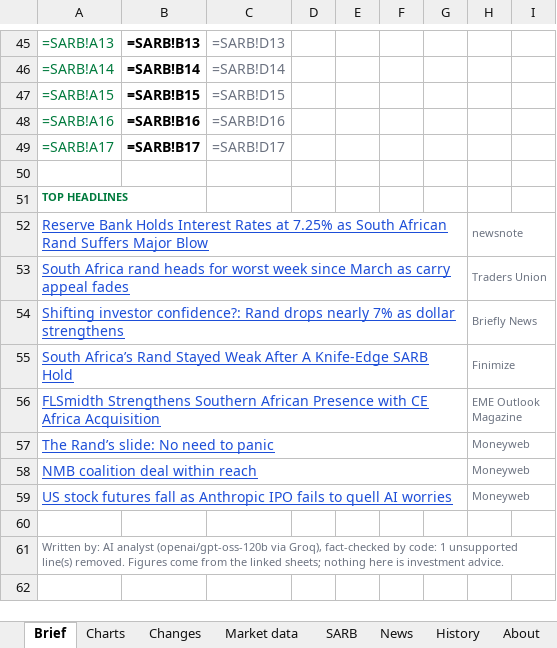
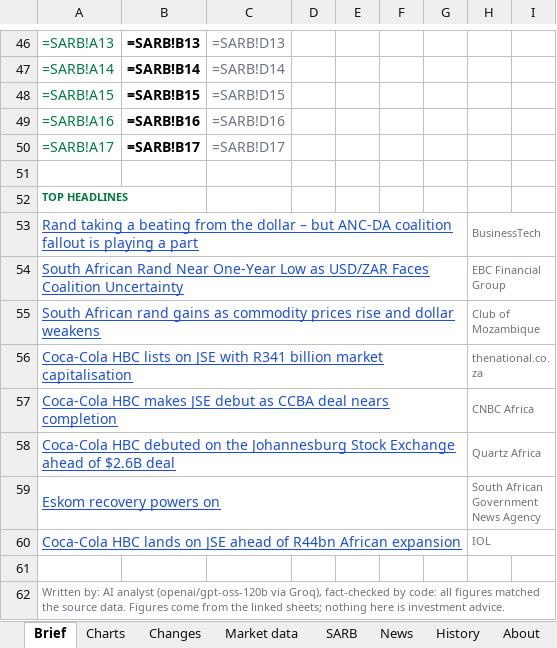
Before and after one commit to sihlangu-mthembu/sa-macro-brief, an Excel workbook: reports/latest.xlsx, sheet Brief, drawn as a sheet; only a part is shown, gaps mark what is left out; values as stored, in another font and other column widths than the file's, no borders; formulas without a stored value are shown as written; conditional formats not drawn; removed rows and columns are numbered as before the commit, all else as after; the diff covers the shown part only; the diff names each change by its address in the sheet, - before the commit and + after, or states it on an @@ line.

```diff
--- a/reports/latest.xlsx (sheet Brief)
+++ b/reports/latest.xlsx (sheet Brief)
-row 52: Reserve Bank Holds Interest Rates at 7.25% as South African Rand Suffers Major Blow |  |  |  |  |  |  | newsnote
-row 53: South Africa rand heads for worst week since March as carry appeal fades |  |  |  |  |  |  | Traders Union
-row 54: Shifting investor confidence?: Rand drops nearly 7% as dollar strengthens |  |  |  |  |  |  | Briefly News
-row 55: South Africa’s Rand Stayed Weak After A Knife-Edge SARB Hold |  |  |  |  |  |  | Finimize
-row 56: FLSmidth Strengthens Southern African Presence with CE Africa Acquisition |  |  |  |  |  |  | EME Outlook Magazine
-row 57: The Rand’s slide: No need to panic |  |  |  |  |  |  | Moneyweb
-row 58: NMB coalition deal within reach |  |  |  |  |  |  | Moneyweb
-row 59: US stock futures fall as Anthropic IPO fails to quell AI worries |  |  |  |  |  |  | Moneyweb
+row 53: Rand taking a beating from the dollar – but ANC-DA coalition fallout is playing a part |  |  |  |  |  |  | BusinessTech
+row 54: South African Rand Near One-Year Low as USD/ZAR Faces Coalition Uncertainty |  |  |  |  |  |  | EBC Financial Group
+row 55: South African rand gains as commodity prices rise and dollar weakens |  |  |  |  |  |  | Club of Mozambique
+row 56: Coca-Cola HBC lists on JSE with R341 billion market capitalisation |  |  |  |  |  |  | thenational.co.za
+row 57: Coca-Cola HBC makes JSE debut as CCBA deal nears completion |  |  |  |  |  |  | CNBC Africa
+row 58: Coca-Cola HBC debuted on the Johannesburg Stock Exchange ahead of $2.6B deal |  |  |  |  |  |  | Quartz Africa
+row 59: Eskom recovery powers on |  |  |  |  |  |  | South African Government News Agency
+row 60: Coca-Cola HBC lands on JSE ahead of R44bn African expansion |  |  |  |  |  |  | IOL
-A62: …by code: 1 unsupported line(s) removed. Figures come…
+A62: …by code: all figures matched the source data. Figures come…
```
Also changed, not shown: 1 added row and 11 edited cells elsewhere in this sheet, sheet News, sheet Changes, sheet Market data, sheet History, sheet SARB, charts or pictures, 4 other files.
